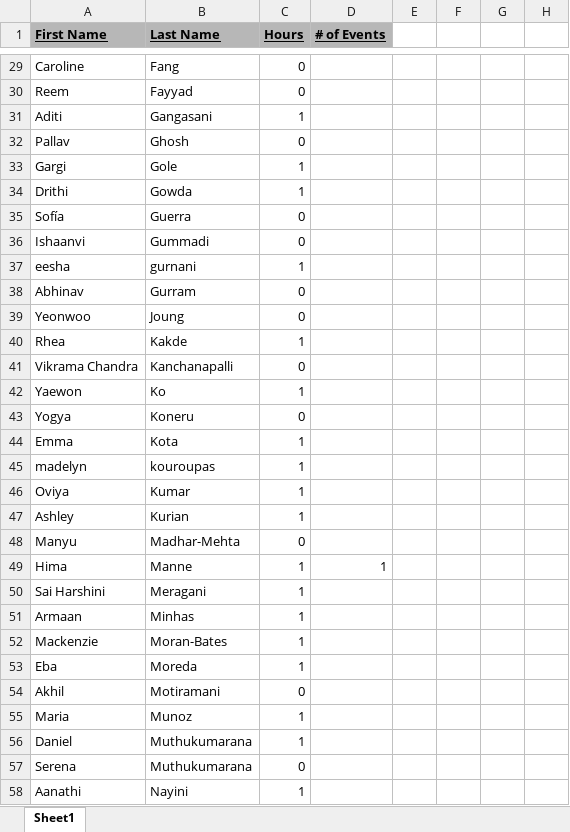
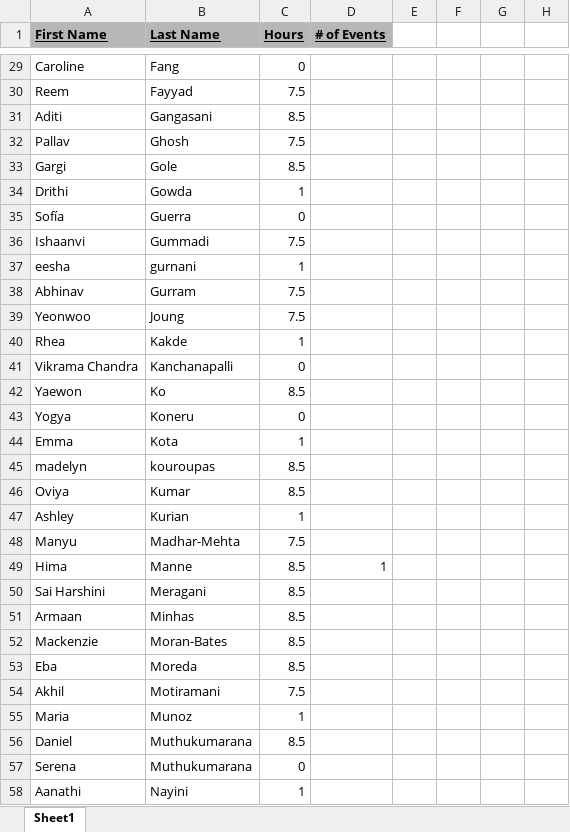
Before and after one commit to nealshah22/hoursUpdate, an Excel workbook: Red Cross Club 2021-22 Hours.xlsx, sheet Sheet1, drawn as a sheet; only a part is shown, gaps mark what is left out; values as stored, in another font and other column widths than the file's, no borders; conditional formats not drawn; the diff covers the shown part only; the diff names each change by its address in the sheet, - before the commit and + after, or states it on an @@ line.

```diff
--- a/Red Cross Club 2021-22 Hours.xlsx (sheet Sheet1)
+++ b/Red Cross Club 2021-22 Hours.xlsx (sheet Sheet1)
-C30 (Hours): 0
+C30 (Hours): 7.5
-C31 (Hours): 1
+C31 (Hours): 8.5
-C32 (Hours): 0
+C32 (Hours): 7.5
-C33 (Hours): 1
+C33 (Hours): 8.5
-C36 (Hours): 0
+C36 (Hours): 7.5
-C38:C39 (Hours): 0
+C38:C39 (Hours): 7.5
-C42 (Hours): 1
+C42 (Hours): 8.5
-C45:C46 (Hours): 1
+C45:C46 (Hours): 8.5
-C48 (Hours): 0
+C48 (Hours): 7.5
-C49:C53 (Hours): 1
+C49:C53 (Hours): 8.5
-C54 (Hours): 0
+C54 (Hours): 7.5
-C56 (Hours): 1
+C56 (Hours): 8.5
```
Also changed, not shown: 54 edited cells elsewhere in this sheet, 1 other file.
